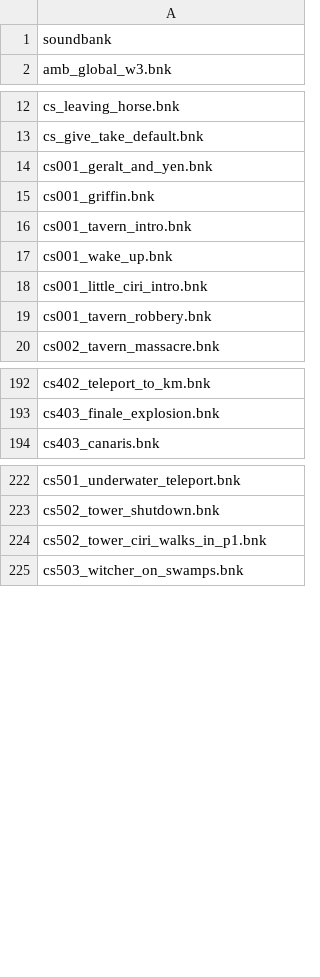
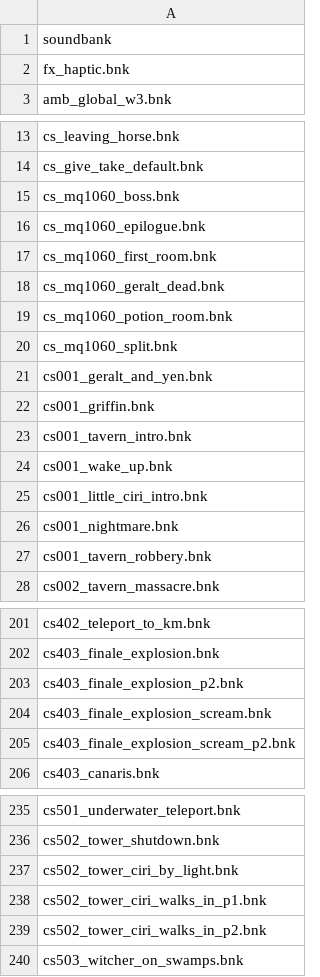
Before and after one commit to ElementaryLewis/Witcher-3-Next-Gen-Changelog, a CSV file: CSV/gameplay/globals/soundbanks_always_load.csv, drawn as a sheet; only a part is shown, gaps mark what is left out; the diff covers the shown part only.

```diff
--- a/CSV/gameplay/globals/soundbanks_always_load.csv
+++ b/CSV/gameplay/globals/soundbanks_always_load.csv
@@ -1,2 +1,3 @@
 soundbank
+fx_haptic.bnk
 amb_global_w3.bnk
@@ -13,2 +14,8 @@ cs_leaving_horse.bnk
 cs_give_take_default.bnk
+cs_mq1060_boss.bnk
+cs_mq1060_epilogue.bnk
+cs_mq1060_first_room.bnk
+cs_mq1060_geralt_dead.bnk
+cs_mq1060_potion_room.bnk
+cs_mq1060_split.bnk
 cs001_geralt_and_yen.bnk
@@ -18,2 +25,3 @@ cs001_wake_up.bnk
 cs001_little_ciri_intro.bnk
+cs001_nightmare.bnk
 cs001_tavern_robbery.bnk
@@ -193,2 +202,5 @@ cs402_teleport_to_km.bnk
 cs403_finale_explosion.bnk
+cs403_finale_explosion_p2.bnk
+cs403_finale_explosion_scream.bnk
+cs403_finale_explosion_scream_p2.bnk
 cs403_canaris.bnk
@@ -223,3 +236,5 @@ cs501_underwater_teleport.bnk
 cs502_tower_shutdown.bnk
+cs502_tower_ciri_by_light.bnk
 cs502_tower_ciri_walks_in_p1.bnk
+cs502_tower_ciri_walks_in_p2.bnk
 cs503_witcher_on_swamps.bnk
```
Also changed, not shown: 4 added rows elsewhere in this file, CSV/engine/environments/weather_novigrad.csv, CSV/engine/environments/weather_prolog.csv, 45 other files.
